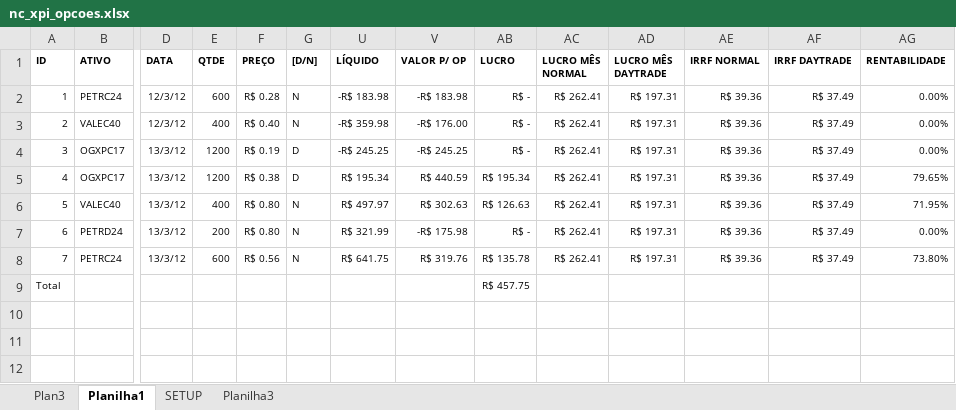
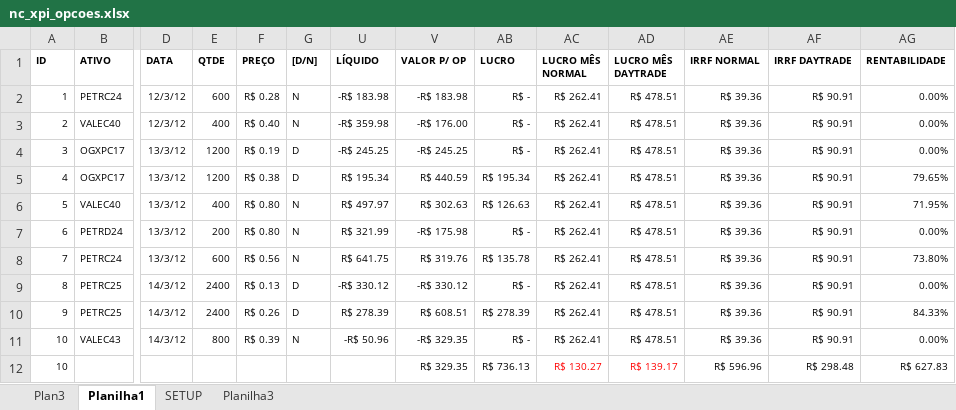
Before and after one commit to bengelbert/ifsc, an Excel workbook: stocks/nc_xpi_opcoes.xlsx, sheet Planilha1, drawn as a sheet; only a part is shown, gaps mark what is left out; values as stored, in another font and other column widths than the file's, no borders; table styles not drawn; removed rows and columns are numbered as before the commit, all else as after; rows hold the shown columns only; the diff names each change by its address in the sheet, - before the commit and + after, or states it on an @@ line.

```diff
--- a/stocks/nc_xpi_opcoes.xlsx (sheet Planilha1)
+++ b/stocks/nc_xpi_opcoes.xlsx (sheet Planilha1)
-AD2:AD8 (LUCRO MÊS DAYTRADE): R$ 197.31
+AD2:AD8 (LUCRO MÊS DAYTRADE): R$ 478.51
-AF2:AF8 (IRRF DAYTRADE): R$ 37.49
+AF2:AF8 (IRRF DAYTRADE): R$ 90.91
-row 9: Total |  |  |  |  |  |  |  | R$ 457.75
+row 9: 8 | PETRC25 | 14/3/12 | 2400 | R$ 0.13 | D | -R$ 330.12 | -R$ 330.12 | R$ - | R$ 262.41 | R$ 478.51 | R$ 39.36 | R$ 90.91 | 0.00%
+row 10: 9 | PETRC25 | 14/3/12 | 2400 | R$ 0.26 | D | R$ 278.39 | R$ 608.51 | R$ 278.39 | R$ 262.41 | R$ 478.51 | R$ 39.36 | R$ 90.91 | 84.33%
+row 11: 10 | VALEC43 | 14/3/12 | 800 | R$ 0.39 | N | -R$ 50.96 | -R$ 329.35 | R$ - | R$ 262.41 | R$ 478.51 | R$ 39.36 | R$ 90.91 | 0.00%
+row 12: 10 |  |  |  |  |  |  | R$ 329.35 | R$ 736.13 | R$ 130.27 | R$ 139.17 | R$ 596.96 | R$ 298.48 | R$ 627.83
```
Also changed, not shown: formulas that keep their value, hidden cells, 2 other files.
